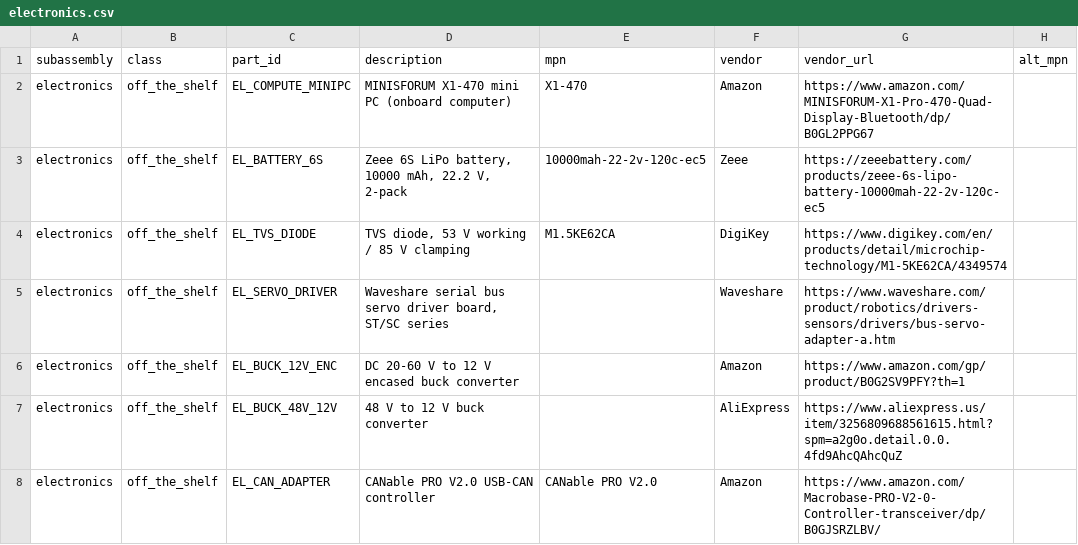
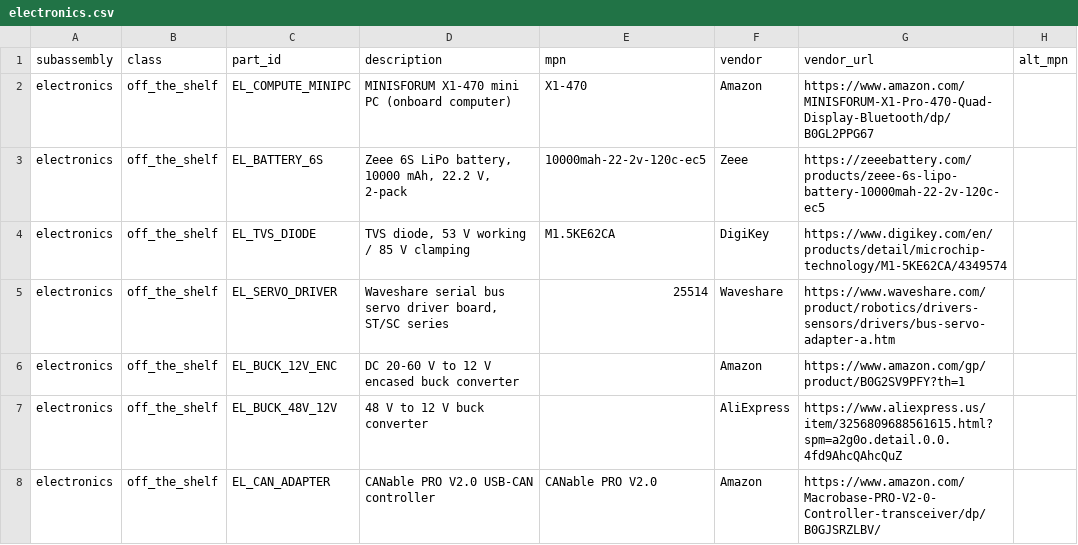
Before and after one commit to generalroboticslab/Duke_Humanoid_V2_OpenSource, a CSV file: hardware-site/docs/data/electronics.csv, drawn as a sheet; only a part is shown; the diff names each change by its address in the sheet, - before the commit and + after, or states it on an @@ line.

Commit message:
Set MPN on EL_SERVO_DRIVER to Waveshare SKU 25514

```diff
--- a/hardware-site/docs/data/electronics.csv
+++ b/hardware-site/docs/data/electronics.csv
-E5 (mpn): (empty)
+E5 (mpn): 25514
```
